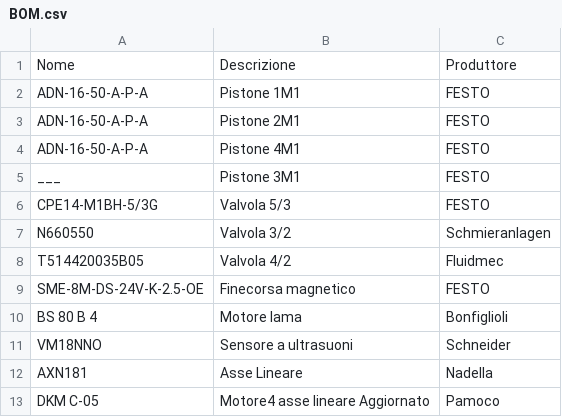
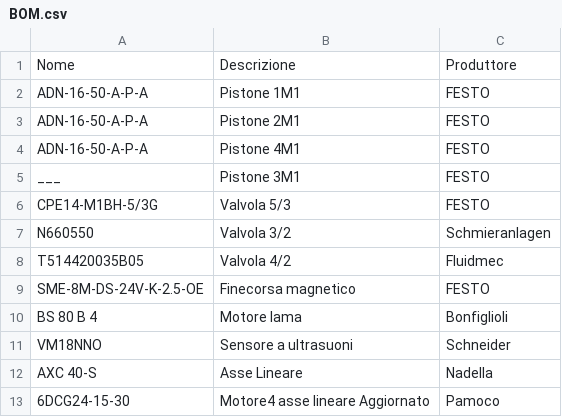
Before and after one commit to dnlmsr/no-brim, a CSV file: Documentazione/BOM.csv, drawn as a sheet.

Commit message:
Modificata BOM

```diff
--- a/Documentazione/BOM.csv
+++ b/Documentazione/BOM.csv
@@ -11,3 +11,3 @@ BS 80 B 4,Motore lama,Bonfiglioli
 VM18NNO,Sensore a ultrasuoni,Schneider
-AXN181,Asse Lineare, Nadella
-DKM C-05,Motore4 asse lineare Aggiornato,Pamoco
+AXC 40-S,Asse Lineare,Nadella
+6DCG24-15-30,Motore4 asse lineare Aggiornato,Pamoco
```
